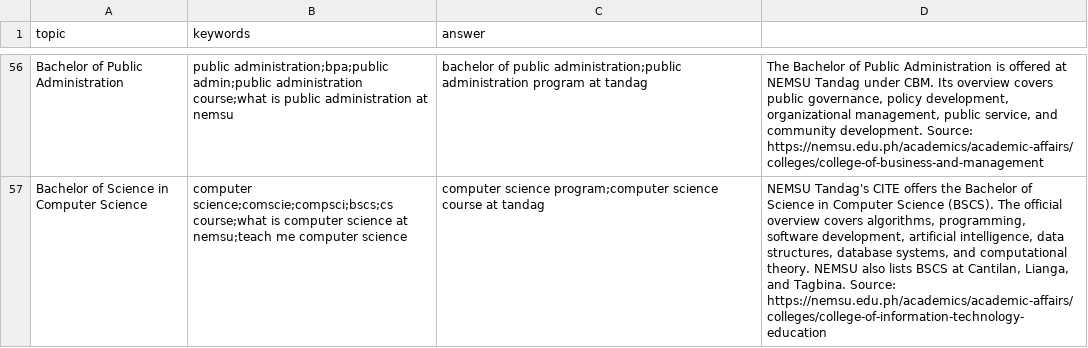
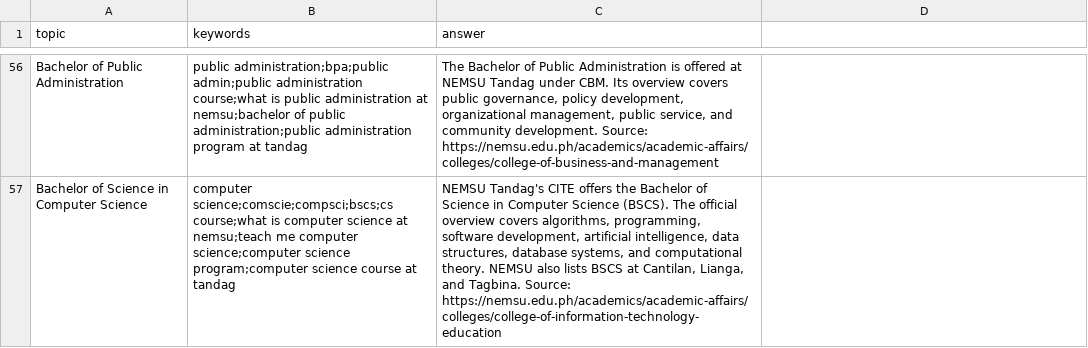
Before and after one commit to jpconwi/campusense, a CSV file: backend/seed/campus_info.csv, drawn as a sheet; only a part is shown, gaps mark what is left out; the diff covers the shown part only; the diff names each change by its address in the sheet, - before the commit and + after, or states it on an @@ line.

```diff
--- a/backend/seed/campus_info.csv
+++ b/backend/seed/campus_info.csv
-B56 (keywords): …administration at nemsu
+B56 (keywords): …administration at nemsu;bachelor of public administration;public administration program at tandag
-C56 (answer): bachelor of public administration;public administration program at tandag
+C56 (answer): The Bachelor of Public Administration is offered at NEMSU Tandag under CBM. Its overview covers public governance, policy development, organizational management, public service, and community development. Source: https://nemsu.edu.ph/academics/academic-affairs/colleges/college-of-business-and-management
-D56: The Bachelor of Public Administration is offered at NEMSU Tandag under CBM. Its overview covers public governance, policy development, organizational management, public service, and community development. Source: https://nemsu.edu.ph/academics/academic-affairs/colleges/college-of-business-and-management
+D56: (empty)
-B57 (keywords): …me computer science
+B57 (keywords): …me computer science;computer science program;computer science course at tandag
-C57 (answer): computer science program;computer science course at tandag
+C57 (answer): NEMSU Tandag's CITE offers the Bachelor of Science in Computer Science (BSCS). The official overview covers algorithms, programming, software development, artificial intelligence, data structures, database systems, and computational theory. NEMSU also lists BSCS at Cantilan, Lianga, and Tagbina. Source: https://nemsu.edu.ph/academics/academic-affairs/colleges/college-of-information-technology-education
-D57: NEMSU Tandag's CITE offers the Bachelor of Science in Computer Science (BSCS). The official overview covers algorithms, programming, software development, artificial intelligence, data structures, database systems, and computational theory. NEMSU also lists BSCS at Cantilan, Lianga, and Tagbina. Source: https://nemsu.edu.ph/academics/academic-affairs/colleges/college-of-information-technology-education
+D57: (empty)
```
Also changed, not shown: 3 added rows, 3 removed rows and 24 edited cells elsewhere in this file.
